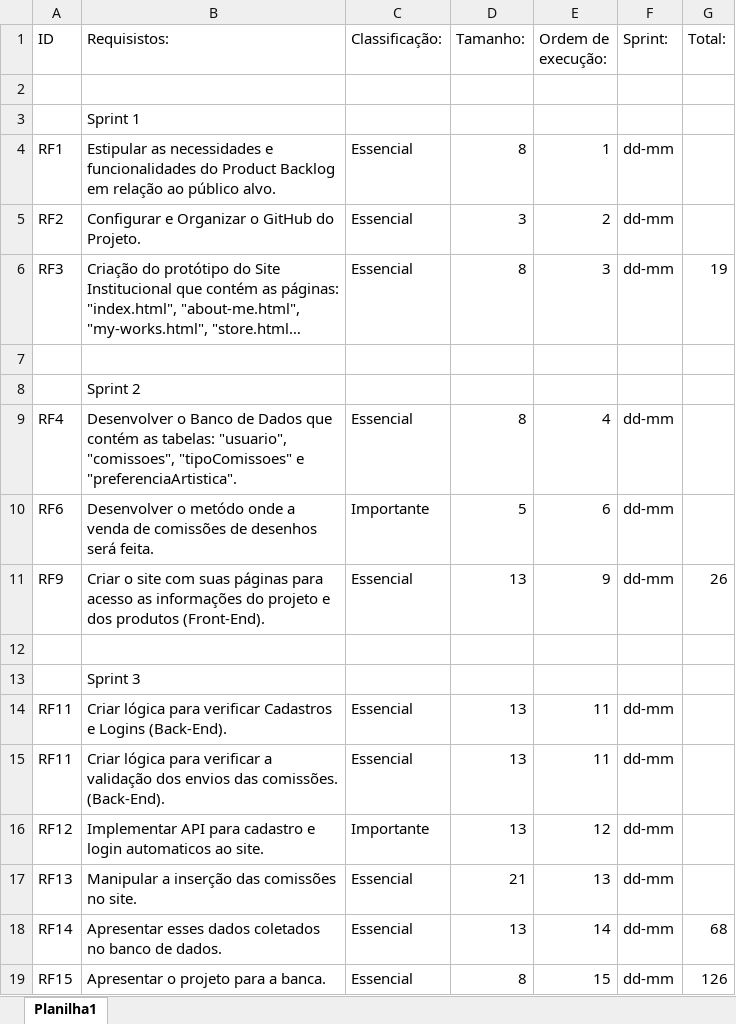
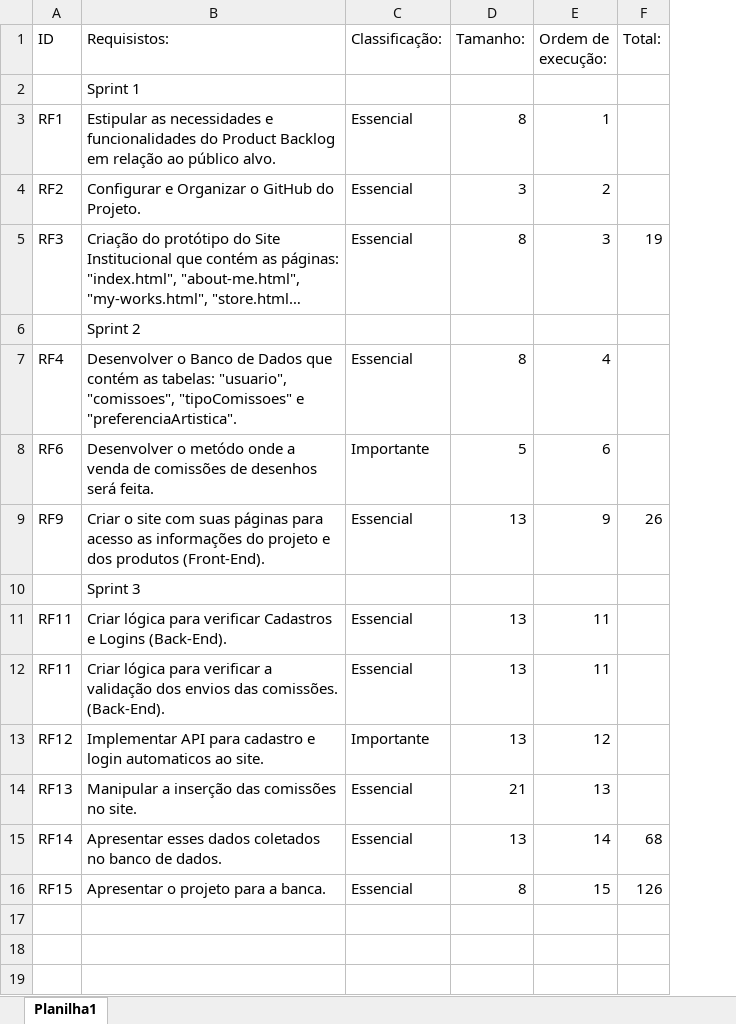
Before and after one commit to apires-roberta/blank-paper, an Excel workbook: documentacao/requisitos-blank-paper.xlsx, sheet Planilha1, drawn as a sheet; long unchanged cells end in …; values as stored, in another font and other column widths than the file's, no cell formats; removed rows and columns are numbered as before the commit, all else as after; the diff names each change by its address in the sheet, - before the commit and + after, or states it on an @@ line.

```diff
--- a/documentacao/requisitos-blank-paper.xlsx (sheet Planilha1)
+++ b/documentacao/requisitos-blank-paper.xlsx (sheet Planilha1)
-column F (Sprint:), rows 4-6: all dd-mm; rows 9-11: all dd-mm; rows 14-19: all dd-mm
-row 2: (empty)
-row 7: (empty)
-row 12: (empty)
```
Also changed, not shown: cell formats, formulas that keep their value, 18 other files.
